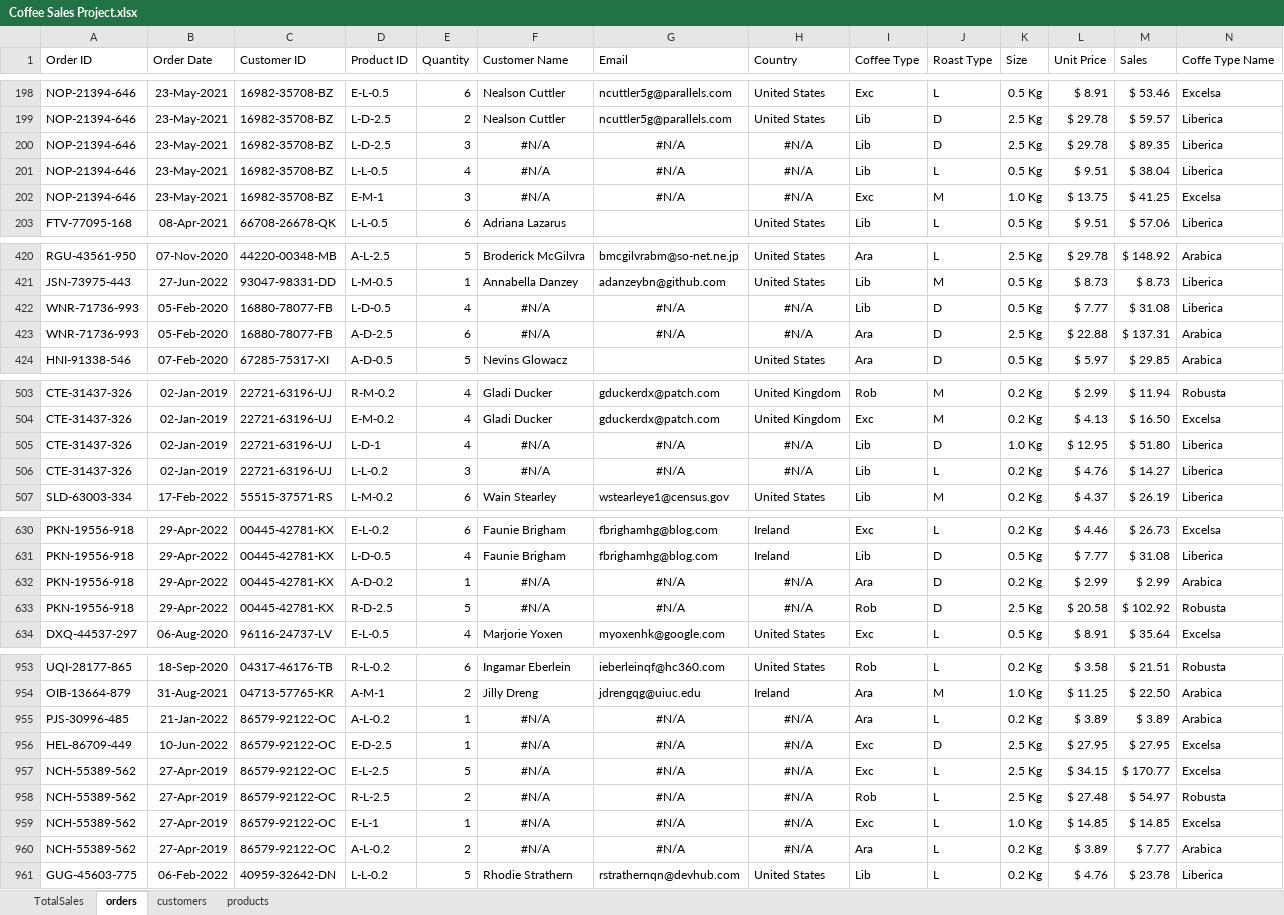
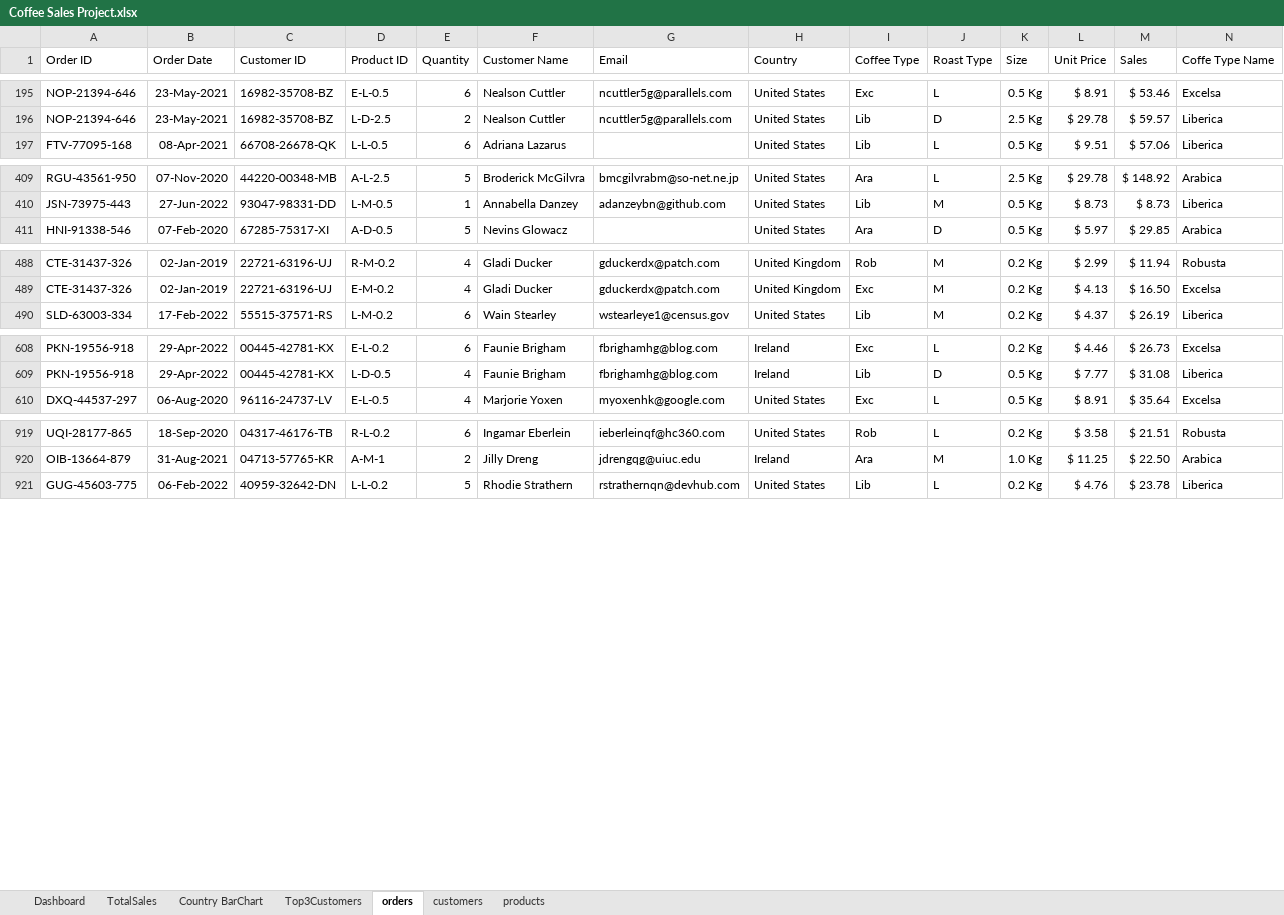
Before and after one commit to cosmin-panescu/Coffee-Sales-Excel, an Excel workbook: Coffee Sales Project.xlsx, sheet orders, drawn as a sheet; only a part is shown, gaps mark what is left out; values as stored, in another font and other column widths than the file's, no borders; table styles not drawn; rows hold the shown columns only; the diff covers the shown part only; the diff names each change by its address in the sheet, - before the commit and + after, or states it on an @@ line.

Commit message:
Build the final Dashboard

```diff
--- a/Coffee Sales Project.xlsx (sheet orders)
+++ b/Coffee Sales Project.xlsx (sheet orders)
+sheet tab: Dashboard
+sheet tab: Country BarChart
+sheet tab: Top3Customers
-row 200: NOP-21394-646 | 23-May-2021 | 16982-35708-BZ | L-D-2.5 | 3 | #N/A | #N/A | #N/A | Lib | D | 2.5 Kg | $ 29.78 | $ 89.35 | Liberica
-row 201: NOP-21394-646 | 23-May-2021 | 16982-35708-BZ | L-L-0.5 | 4 | #N/A | #N/A | #N/A | Lib | L | 0.5 Kg | $ 9.51 | $ 38.04 | Liberica
-row 202: NOP-21394-646 | 23-May-2021 | 16982-35708-BZ | E-M-1 | 3 | #N/A | #N/A | #N/A | Exc | M | 1.0 Kg | $ 13.75 | $ 41.25 | Excelsa
-row 422: WNR-71736-993 | 05-Feb-2020 | 16880-78077-FB | L-D-0.5 | 4 | #N/A | #N/A | #N/A | Lib | D | 0.5 Kg | $ 7.77 | $ 31.08 | Liberica
-row 423: WNR-71736-993 | 05-Feb-2020 | 16880-78077-FB | A-D-2.5 | 6 | #N/A | #N/A | #N/A | Ara | D | 2.5 Kg | $ 22.88 | $ 137.31 | Arabica
-row 505: CTE-31437-326 | 02-Jan-2019 | 22721-63196-UJ | L-D-1 | 4 | #N/A | #N/A | #N/A | Lib | D | 1.0 Kg | $ 12.95 | $ 51.80 | Liberica
-row 506: CTE-31437-326 | 02-Jan-2019 | 22721-63196-UJ | L-L-0.2 | 3 | #N/A | #N/A | #N/A | Lib | L | 0.2 Kg | $ 4.76 | $ 14.27 | Liberica
-row 632: PKN-19556-918 | 29-Apr-2022 | 00445-42781-KX | A-D-0.2 | 1 | #N/A | #N/A | #N/A | Ara | D | 0.2 Kg | $ 2.99 | $ 2.99 | Arabica
-row 633: PKN-19556-918 | 29-Apr-2022 | 00445-42781-KX | R-D-2.5 | 5 | #N/A | #N/A | #N/A | Rob | D | 2.5 Kg | $ 20.58 | $ 102.92 | Robusta
-row 955: PJS-30996-485 | 21-Jan-2022 | 86579-92122-OC | A-L-0.2 | 1 | #N/A | #N/A | #N/A | Ara | L | 0.2 Kg | $ 3.89 | $ 3.89 | Arabica
-row 956: HEL-86709-449 | 10-Jun-2022 | 86579-92122-OC | E-D-2.5 | 1 | #N/A | #N/A | #N/A | Exc | D | 2.5 Kg | $ 27.95 | $ 27.95 | Excelsa
-row 957: NCH-55389-562 | 27-Apr-2019 | 86579-92122-OC | E-L-2.5 | 5 | #N/A | #N/A | #N/A | Exc | L | 2.5 Kg | $ 34.15 | $ 170.77 | Excelsa
-row 958: NCH-55389-562 | 27-Apr-2019 | 86579-92122-OC | R-L-2.5 | 2 | #N/A | #N/A | #N/A | Rob | L | 2.5 Kg | $ 27.48 | $ 54.97 | Robusta
-row 959: NCH-55389-562 | 27-Apr-2019 | 86579-92122-OC | E-L-1 | 1 | #N/A | #N/A | #N/A | Exc | L | 1.0 Kg | $ 14.85 | $ 14.85 | Excelsa
-row 960: NCH-55389-562 | 27-Apr-2019 | 86579-92122-OC | A-L-0.2 | 2 | #N/A | #N/A | #N/A | Ara | L | 0.2 Kg | $ 3.89 | $ 7.77 | Arabica
```
Also changed, not shown: 26 removed rows elsewhere in this sheet, sheet TotalSales, formulas that keep their value, charts or pictures.
